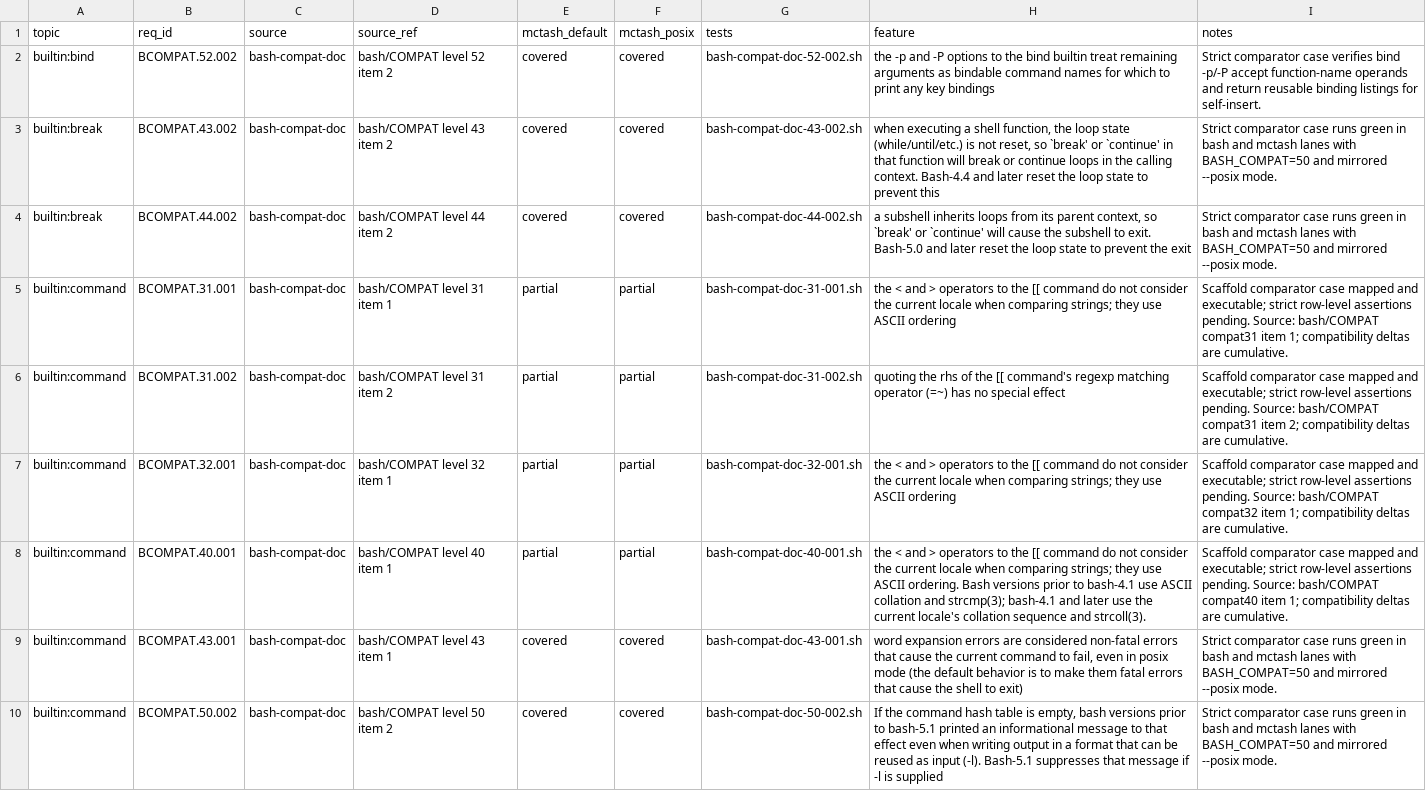
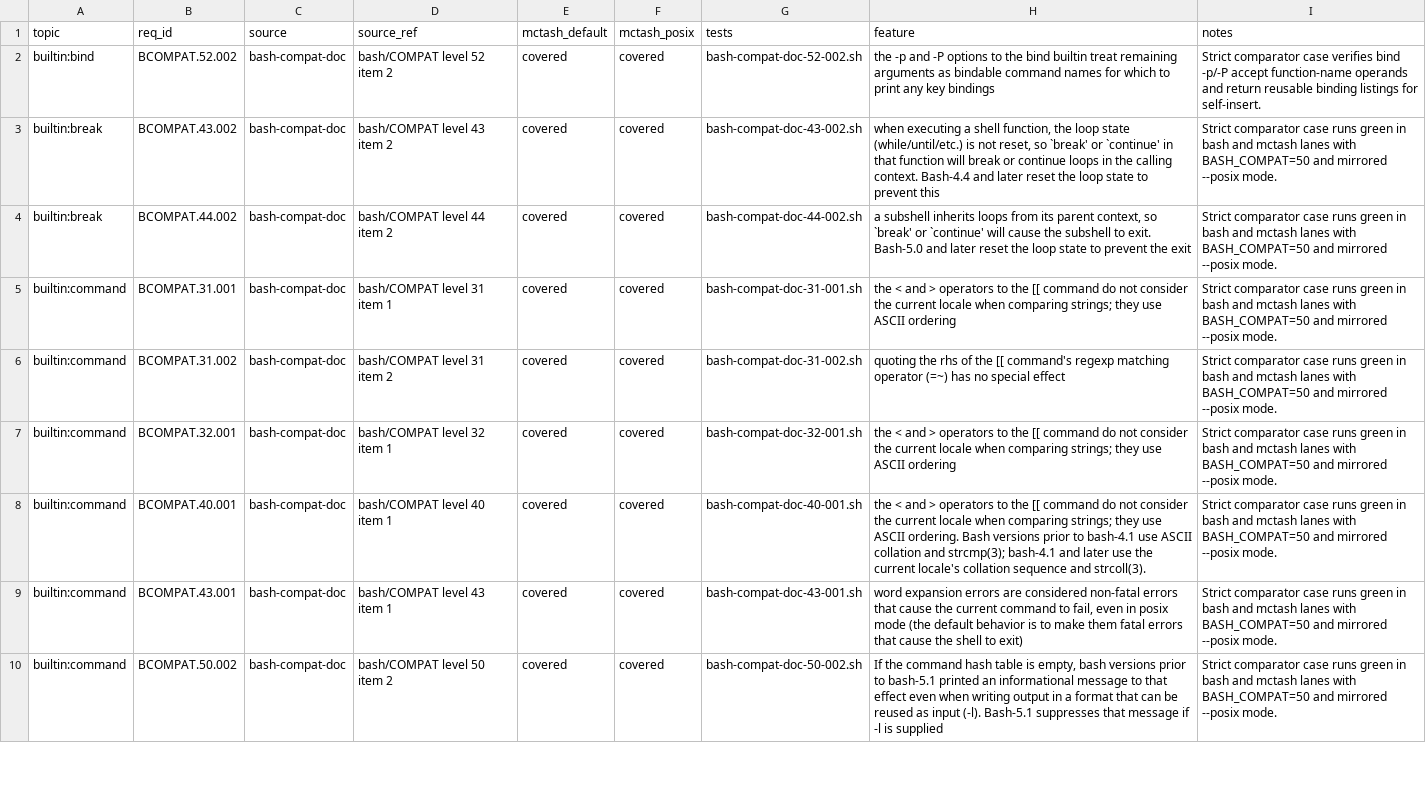
Before and after one commit to samliddicott/mcpash, a TSV file: docs/specs/feature-gap-board.tsv, drawn as a sheet; only a part is shown.

Commit message:
compat: align remaining BCOMPAT 31/32/40 probes and clear partial gap-board rows

```diff
--- a/docs/specs/feature-gap-board.tsv
+++ b/docs/specs/feature-gap-board.tsv
@@ -4,6 +4,6 @@ builtin:break	BCOMPAT.43.002	bash-compat-doc	bash/COMPAT level 43 item 2	covered
 builtin:break	BCOMPAT.44.002	bash-compat-doc	bash/COMPAT level 44 item 2	covered	covered	bash-compat-doc-44-002.sh	a subshell inherits loops from its parent context, so `break' or `continue' will cause the subshell to exit. Bash-5.0 and later reset the loop state to prevent the exit	Strict comparator case runs green in bash and mctash lanes with BASH_COMPAT=50 and mirrored --posix mode.
-builtin:command	BCOMPAT.31.001	bash-compat-doc	bash/COMPAT level 31 item 1	partial	partial	bash-compat-doc-31-001.sh	the < and > operators to the [[ command do not consider the current locale when comparing strings; they use ASCII ordering	Scaffold comparator case mapped and executable; strict row-level assertions pending. Source: bash/COMPAT compat31 item 1; compatibility deltas are cumulative.
-builtin:command	BCOMPAT.31.002	bash-compat-doc	bash/COMPAT level 31 item 2	partial	partial	bash-compat-doc-31-002.sh	quoting the rhs of the [[ command's regexp matching operator (=~) has no special effect	Scaffold comparator case mapped and executable; strict row-level assertions pending. Source: bash/COMPAT compat31 item 2; compatibility deltas are cumulative.
-builtin:command	BCOMPAT.32.001	bash-compat-doc	bash/COMPAT level 32 item 1	partial	partial	bash-compat-doc-32-001.sh	the < and > operators to the [[ command do not consider the current locale when comparing strings; they use ASCII ordering	Scaffold comparator case mapped and executable; strict row-level assertions pending. Source: bash/COMPAT compat32 item 1; compatibility deltas are cumulative.
-builtin:command	BCOMPAT.40.001	bash-compat-doc	bash/COMPAT level 40 item 1	partial	partial	bash-compat-doc-40-001.sh	the < and > operators to the [[ command do not consider the current locale when comparing strings; they use ASCII ordering. Bash versions prior to bash-4.1 use ASCII collation and strcmp(3); bash-4.1 and later use the current locale's collation sequence and strcoll(3).	Scaffold comparator case mapped and executable; strict row-level assertions pending. Source: bash/COMPAT compat40 item 1; compatibility deltas are cumulative.
+builtin:command	BCOMPAT.31.001	bash-compat-doc	bash/COMPAT level 31 item 1	covered	covered	bash-compat-doc-31-001.sh	the < and > operators to the [[ command do not consider the current locale when comparing strings; they use ASCII ordering	Strict comparator case runs green in bash and mctash lanes with BASH_COMPAT=50 and mirrored --posix mode.
+builtin:command	BCOMPAT.31.002	bash-compat-doc	bash/COMPAT level 31 item 2	covered	covered	bash-compat-doc-31-002.sh	quoting the rhs of the [[ command's regexp matching operator (=~) has no special effect	Strict comparator case runs green in bash and mctash lanes with BASH_COMPAT=50 and mirrored --posix mode.
+builtin:command	BCOMPAT.32.001	bash-compat-doc	bash/COMPAT level 32 item 1	covered	covered	bash-compat-doc-32-001.sh	the < and > operators to the [[ command do not consider the current locale when comparing strings; they use ASCII ordering	Strict comparator case runs green in bash and mctash lanes with BASH_COMPAT=50 and mirrored --posix mode.
+builtin:command	BCOMPAT.40.001	bash-compat-doc	bash/COMPAT level 40 item 1	covered	covered	bash-compat-doc-40-001.sh	the < and > operators to the [[ command do not consider the current locale when comparing strings; they use ASCII ordering. Bash versions prior to bash-4.1 use ASCII collation and strcmp(3); bash-4.1 and later use the current locale's collation sequence and strcoll(3).	Strict comparator case runs green in bash and mctash lanes with BASH_COMPAT=50 and mirrored --posix mode.
 builtin:command	BCOMPAT.43.001	bash-compat-doc	bash/COMPAT level 43 item 1	covered	covered	bash-compat-doc-43-001.sh	word expansion errors are considered non-fatal errors that cause the current command to fail, even in posix mode (the default behavior is to make them fatal errors that cause the shell to exit)	Strict comparator case runs green in bash and mctash lanes with BASH_COMPAT=50 and mirrored --posix mode.
```
Also changed, not shown: docs/specs/feature-index.tsv, 5 other files.
